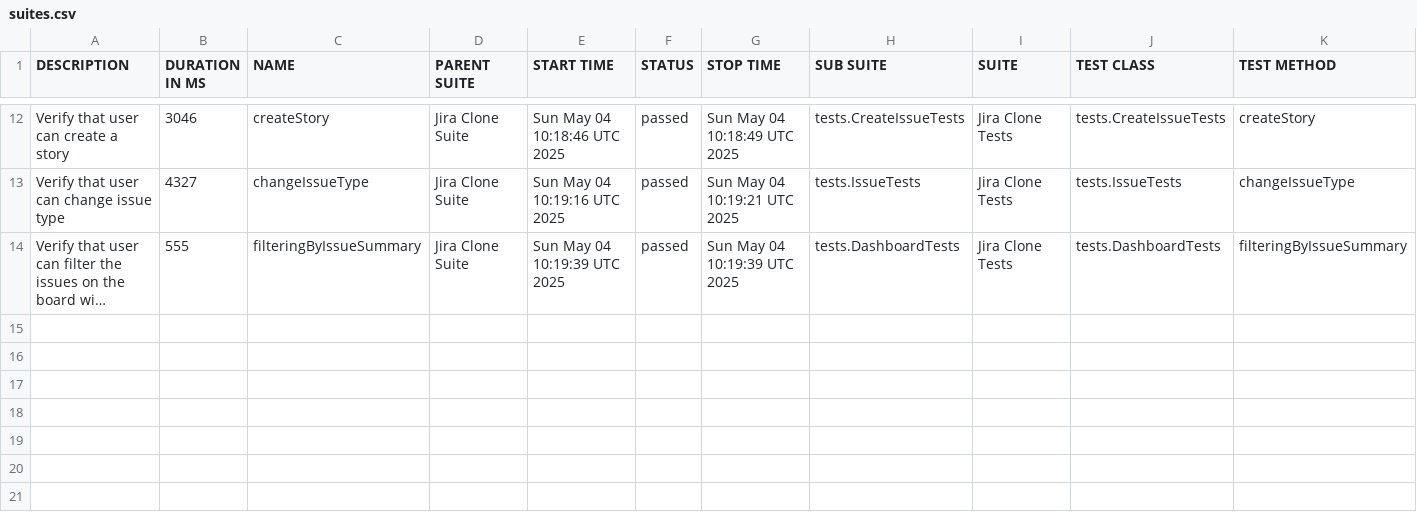
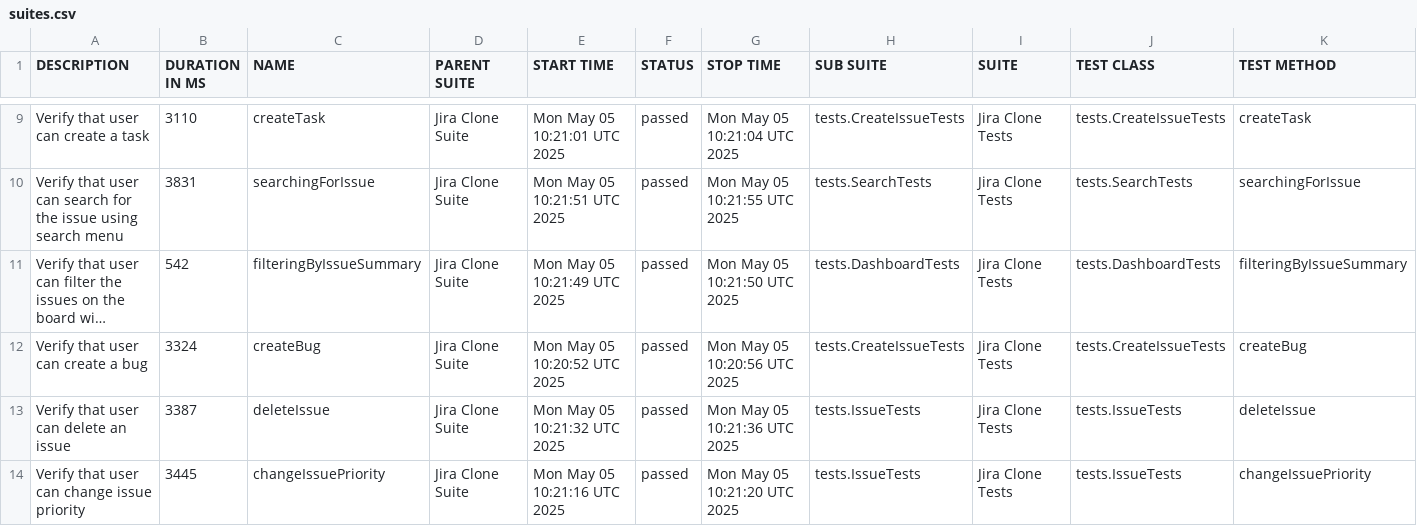
Before and after one commit to urosmilic/jira-clone-automation, a CSV file: data/suites.csv, drawn as a sheet; only a part is shown, gaps mark what is left out; long unchanged cells end in …; addresses are those after the commit; the diff covers the shown part only; the diff names each change by its address in the sheet, - before the commit and + after, or states it on an @@ line.

```diff
--- a/data/suites.csv
+++ b/data/suites.csv
-A9 (DESCRIPTION): Verify that user can create a story
+A9 (DESCRIPTION): Verify that user can create a task
-B9 (DURATION IN MS): 3046
+B9 (DURATION IN MS): 3110
-C9 (NAME): createStory
+C9 (NAME): createTask
-E9 (START TIME): Sun May 04 10:18:46 UTC 2025
+E9 (START TIME): Mon May 05 10:21:01 UTC 2025
-G9 (STOP TIME): Sun May 04 10:18:49 UTC 2025
+G9 (STOP TIME): Mon May 05 10:21:04 UTC 2025
-K9 (TEST METHOD): createStory
+K9 (TEST METHOD): createTask
-A10 (DESCRIPTION): …user can change issue type
+A10 (DESCRIPTION): …user can search for the issue using search menu
-B10 (DURATION IN MS): 4327
+B10 (DURATION IN MS): 3831
-C10 (NAME): changeIssueType
+C10 (NAME): searchingForIssue
-E10 (START TIME): Sun May 04 10:19:16 UTC 2025
+E10 (START TIME): Mon May 05 10:21:51 UTC 2025
-G10 (STOP TIME): Sun May 04 10:19:21 UTC 2025
+G10 (STOP TIME): Mon May 05 10:21:55 UTC 2025
-H10 (SUB SUITE): tests.IssueTests
+H10 (SUB SUITE): tests.SearchTests
-J10 (TEST CLASS): tests.IssueTests
+J10 (TEST CLASS): tests.SearchTests
-K10 (TEST METHOD): changeIssueType
+K10 (TEST METHOD): searchingForIssue
-B11 (DURATION IN MS): 555
+B11 (DURATION IN MS): 542
-E11 (START TIME): Sun May 04 10:19:39 UTC 2025
+E11 (START TIME): Mon May 05 10:21:49 UTC 2025
-G11 (STOP TIME): Sun May 04 10:19:39 UTC 2025
+G11 (STOP TIME): Mon May 05 10:21:50 UTC 2025
+row 12: Verify that user can create a bug | 3324 | createBug | Jira Clone Suite | Mon May 05 10:20:52 UTC 2025 | passed | Mon May 05 10:20:56 UTC 2025 | tests.CreateIssueTests | Jira Clone Tests | tests.CreateIssueTests | createBug
+row 13: Verify that user can delete an issue | 3387 | deleteIssue | Jira Clone Suite | Mon May 05 10:21:32 UTC 2025 | passed | Mon May 05 10:21:36 UTC 2025 | tests.IssueTests | Jira Clone Tests | tests.IssueTests | deleteIssue
+row 14: Verify that user can change issue priority | 3445 | changeIssuePriority | Jira Clone Suite | Mon May 05 10:21:16 UTC 2025 | passed | Mon May 05 10:21:20 UTC 2025 | tests.IssueTests | Jira Clone Tests | tests.IssueTests | changeIssuePriority
```
Also changed, not shown: 1 added row, 4 removed rows and 27 edited cells elsewhere in this file, data/behaviors.csv, 41 other files.
